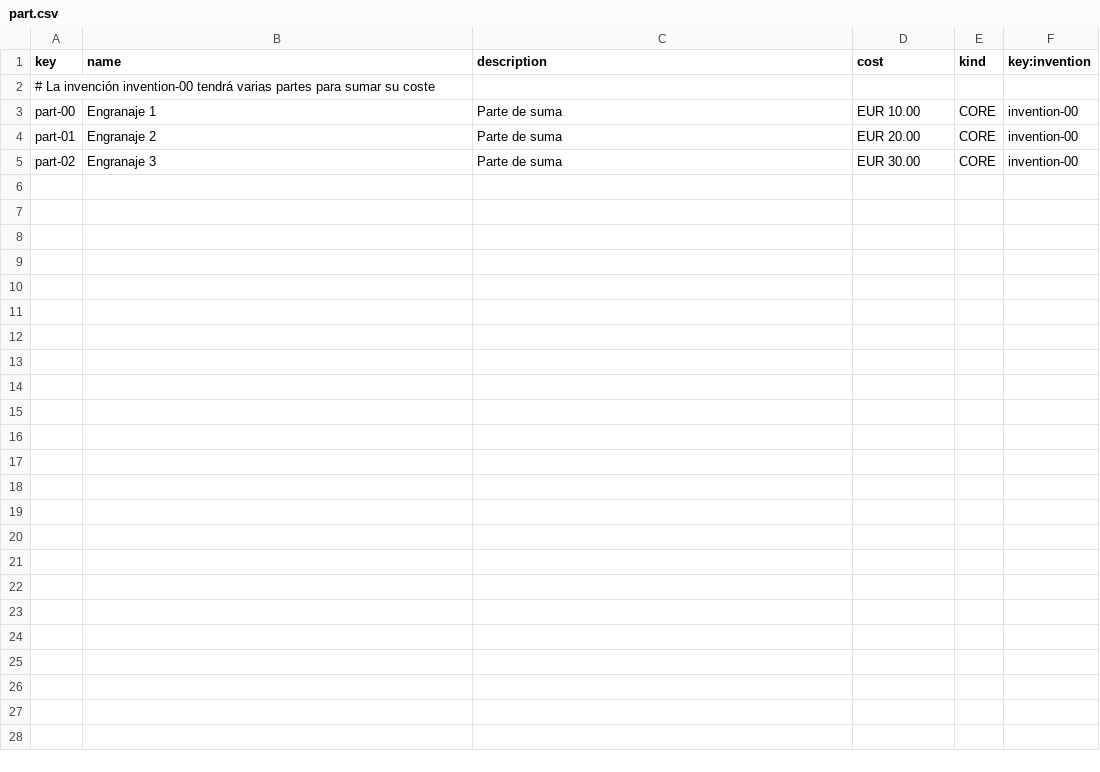
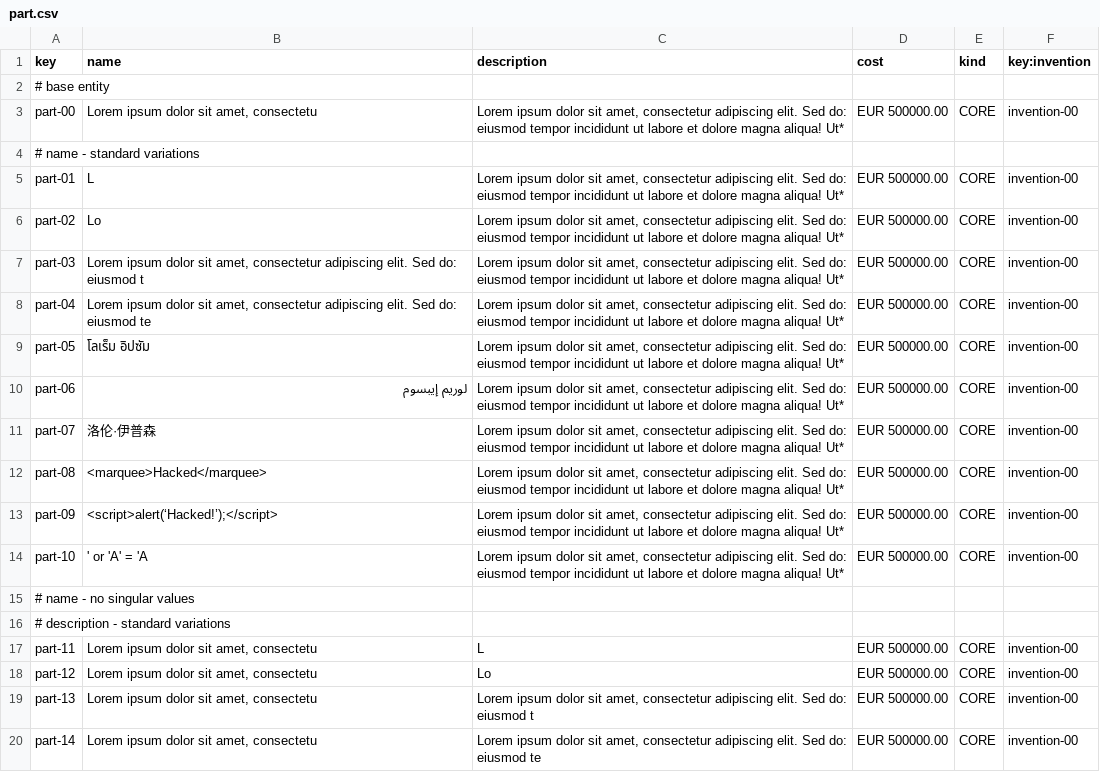
Before and after one commit to DP2-G050/Acme-Starters-C, a CSV file: src/main/resources/WEB-INF/data/sample/batch-01/part.csv, drawn as a sheet; only a part is shown; the diff covers the shown part only.

Commit message:
Added sample data

```diff
--- a/src/main/resources/WEB-INF/data/sample/batch-01/part.csv
+++ b/src/main/resources/WEB-INF/data/sample/batch-01/part.csv
@@ -1,5 +1,20 @@
 key,name,description,cost,kind,key:invention
-# La invención invention-00 tendrá varias partes para sumar su coste
-part-00,"Engranaje 1","Parte de suma",EUR 10.00,CORE,invention-00
-part-01,"Engranaje 2","Parte de suma",EUR 20.00,CORE,invention-00
-part-02,"Engranaje 3","Parte de suma",EUR 30.00,CORE,invention-00
+# base entity
+part-00,"Lorem ipsum dolor sit amet, consectetu","Lorem ipsum dolor sit amet, consectetur adipiscing elit. Sed do: eiusmod tempor incididunt ut labore et dolore magna aliqua! Ut*",EUR 500000.00,CORE,invention-00
+# name - standard variations
+part-01,"L","Lorem ipsum dolor sit amet, consectetur adipiscing elit. Sed do: eiusmod tempor incididunt ut labore et dolore magna aliqua! Ut*",EUR 500000.00,CORE,invention-00
+part-02,"Lo","Lorem ipsum dolor sit amet, consectetur adipiscing elit. Sed do: eiusmod tempor incididunt ut labore et dolore magna aliqua! Ut*",EUR 500000.00,CORE,invention-00
+part-03,"Lorem ipsum dolor sit amet, consectetur adipiscing elit. Sed do: eiusmod t","Lorem ipsum dolor sit amet, consectetur adipiscing elit. Sed do: eiusmod tempor incididunt ut labore et dolore magna aliqua! Ut*",EUR 500000.00,CORE,invention-00
+part-04,"Lorem ipsum dolor sit amet, consectetur adipiscing elit. Sed do: eiusmod te","Lorem ipsum dolor sit amet, consectetur adipiscing elit. Sed do: eiusmod tempor incididunt ut labore et dolore magna aliqua! Ut*",EUR 500000.00,CORE,invention-00
+part-05,โลเร็ม อิปซัม,"Lorem ipsum dolor sit amet, consectetur adipiscing elit. Sed do: eiusmod tempor incididunt ut labore et dolore magna aliqua! Ut*",EUR 500000.00,CORE,invention-00
+part-06,لوريم إيبسوم,"Lorem ipsum dolor sit amet, consectetur adipiscing elit. Sed do: eiusmod tempor incididunt ut labore et dolore magna aliqua! Ut*",EUR 500000.00,CORE,invention-00
+part-07,洛伦·伊普森,"Lorem ipsum dolor sit amet, consectetur adipiscing elit. Sed do: eiusmod tempor incididunt ut labore et dolore magna aliqua! Ut*",EUR 500000.00,CORE,invention-00
+part-08,<marquee>Hacked</marquee>,"Lorem ipsum dolor sit amet, consectetur adipiscing elit. Sed do: eiusmod tempor incididunt ut labore et dolore magna aliqua! Ut*",EUR 500000.00,CORE,invention-00
+part-09,<script>alert(‘Hacked!’);</script>,"Lorem ipsum dolor sit amet, consectetur adipiscing elit. Sed do: eiusmod tempor incididunt ut labore et dolore magna aliqua! Ut*",EUR 500000.00,CORE,invention-00
+part-10,' or 'A' = 'A ,"Lorem ipsum dolor sit amet, consectetur adipiscing elit. Sed do: eiusmod tempor incididunt ut labore et dolore magna aliqua! Ut*",EUR 500000.00,CORE,invention-00
+# name - no singular values
+# description - standard variations
+part-11,"Lorem ipsum dolor sit amet, consectetu","L",EUR 500000.00,CORE,invention-00
+part-12,"Lorem ipsum dolor sit amet, consectetu","Lo",EUR 500000.00,CORE,invention-00
+part-13,"Lorem ipsum dolor sit amet, consectetu","Lorem ipsum dolor sit amet, consectetur adipiscing elit. Sed do: eiusmod t",EUR 500000.00,CORE,invention-00
+part-14,"Lorem ipsum dolor sit amet, consectetu","Lorem ipsum dolor sit amet, consectetur adipiscing elit. Sed do: eiusmod te",EUR 500000.00,CORE,invention-00
```
Also changed, not shown: 20 added rows elsewhere in this file, src/main/resources/WEB-INF/data/sample/batch-01/inventor.csv, 2 other files.
